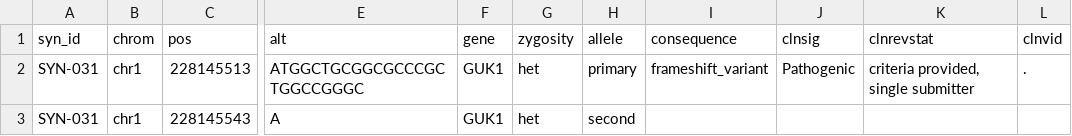
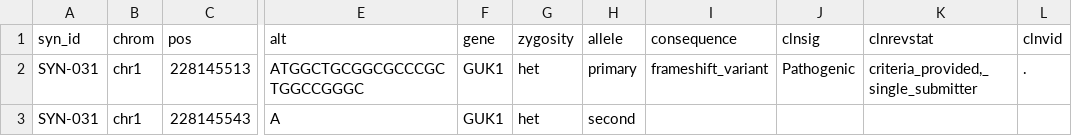
Before and after one commit to gbbarra/hpo-spiked-exomes, a TSV file: sidecars/SYN-031.planted.tsv, drawn as a sheet; only a part is shown, gaps mark what is left out; the diff names each change by its address in the sheet, - before the commit and + after, or states it on an @@ line.

```diff
--- a/sidecars/SYN-031.planted.tsv
+++ b/sidecars/SYN-031.planted.tsv
-K2 (clnrevstat): criteria provided, single submitter
+K2 (clnrevstat): criteria_provided,_single_submitter
```
Also changed, not shown: manifest/planted_variants.tsv, sidecars/SYN-092.planted.tsv, 33 other files.
